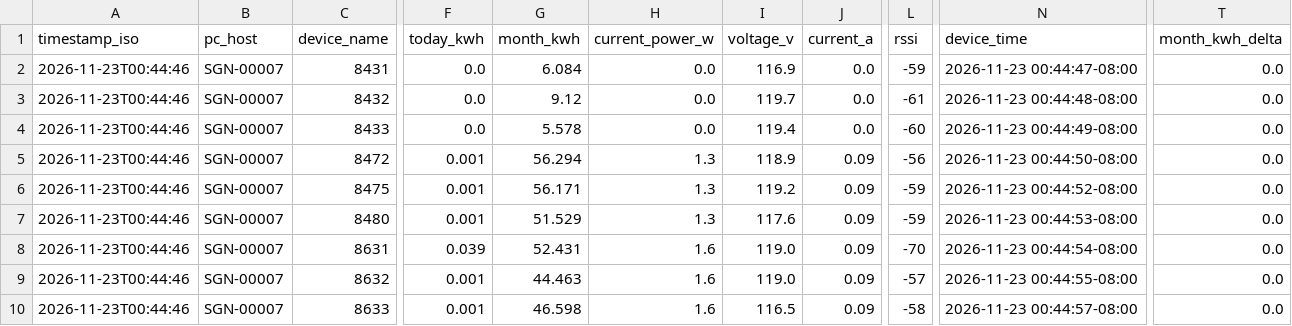
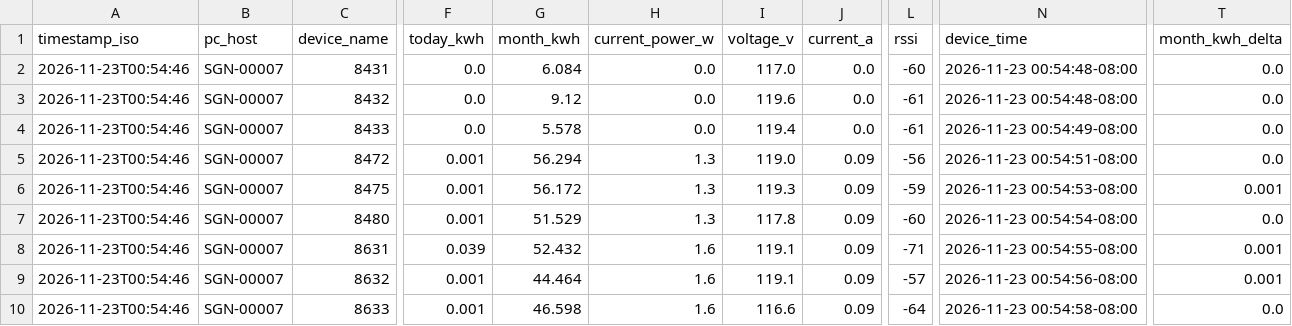
Before and after one commit to Jot18/Airtable-Dashboard, a CSV file: data/kasa_energy_latest.csv, drawn as a sheet; only a part is shown, gaps mark what is left out; the diff names each change by its address in the sheet, - before the commit and + after, or states it on an @@ line.

Commit message:
Auto update data/kasa_energy_latest.csv 2026-11-23T08:54:59.326531Z

```diff
--- a/data/kasa_energy_latest.csv
+++ b/data/kasa_energy_latest.csv
-A2:A10 (timestamp_iso): 2026-11-23T00:44:46
+A2:A10 (timestamp_iso): 2026-11-23T00:54:46
-I2 (voltage_v): 116.9
+I2 (voltage_v): 117.0
-L2 (rssi): -59
+L2 (rssi): -60
-N2 (device_time): 2026-11-23 00:44:47-08:00
+N2 (device_time): 2026-11-23 00:54:48-08:00
-I3 (voltage_v): 119.7
+I3 (voltage_v): 119.6
-N3 (device_time): 2026-11-23 00:44:48-08:00
+N3 (device_time): 2026-11-23 00:54:48-08:00
-L4 (rssi): -60
+L4 (rssi): -61
-N4 (device_time): 2026-11-23 00:44:49-08:00
+N4 (device_time): 2026-11-23 00:54:49-08:00
-I5 (voltage_v): 118.9
+I5 (voltage_v): 119.0
-N5 (device_time): 2026-11-23 00:44:50-08:00
+N5 (device_time): 2026-11-23 00:54:51-08:00
-G6 (month_kwh): 56.171
+G6 (month_kwh): 56.172
-I6 (voltage_v): 119.2
+I6 (voltage_v): 119.3
-N6 (device_time): 2026-11-23 00:44:52-08:00
+N6 (device_time): 2026-11-23 00:54:53-08:00
-T6 (month_kwh_delta): 0.0
+T6 (month_kwh_delta): 0.001
-I7 (voltage_v): 117.6
+I7 (voltage_v): 117.8
-L7 (rssi): -59
+L7 (rssi): -60
-N7 (device_time): 2026-11-23 00:44:53-08:00
+N7 (device_time): 2026-11-23 00:54:54-08:00
-G8 (month_kwh): 52.431
+G8 (month_kwh): 52.432
-I8:I9 (voltage_v): 119.0
+I8:I9 (voltage_v): 119.1
-L8 (rssi): -70
+L8 (rssi): -71
-N8 (device_time): 2026-11-23 00:44:54-08:00
+N8 (device_time): 2026-11-23 00:54:55-08:00
-T8:T9 (month_kwh_delta): 0.0
+T8:T9 (month_kwh_delta): 0.001
-G9 (month_kwh): 44.463
+G9 (month_kwh): 44.464
-N9 (device_time): 2026-11-23 00:44:55-08:00
+N9 (device_time): 2026-11-23 00:54:56-08:00
-I10 (voltage_v): 116.5
+I10 (voltage_v): 116.6
-L10 (rssi): -58
+L10 (rssi): -64
-N10 (device_time): 2026-11-23 00:44:57-08:00
+N10 (device_time): 2026-11-23 00:54:58-08:00
```
